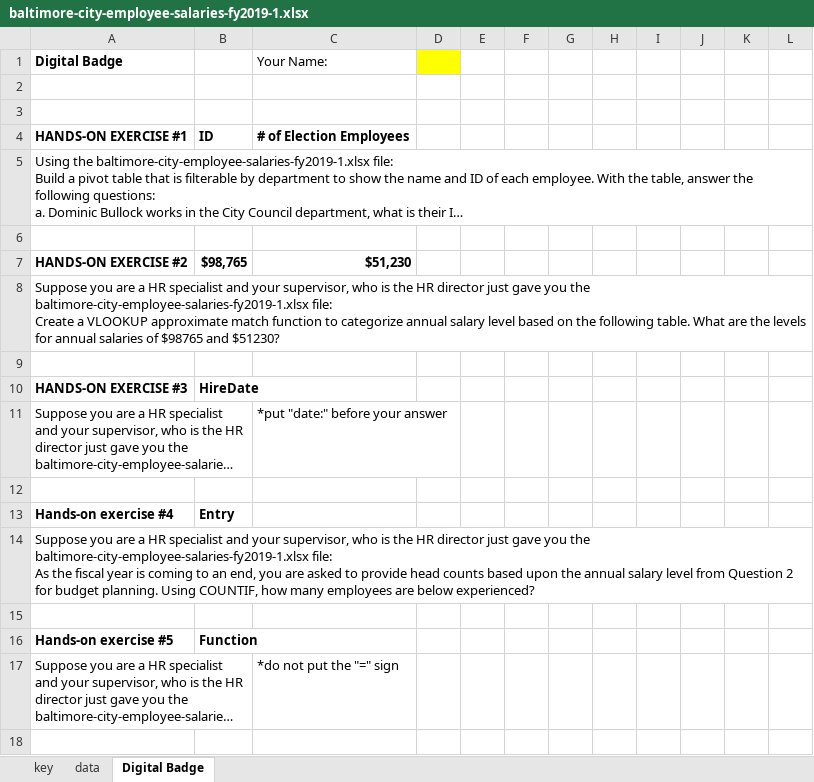
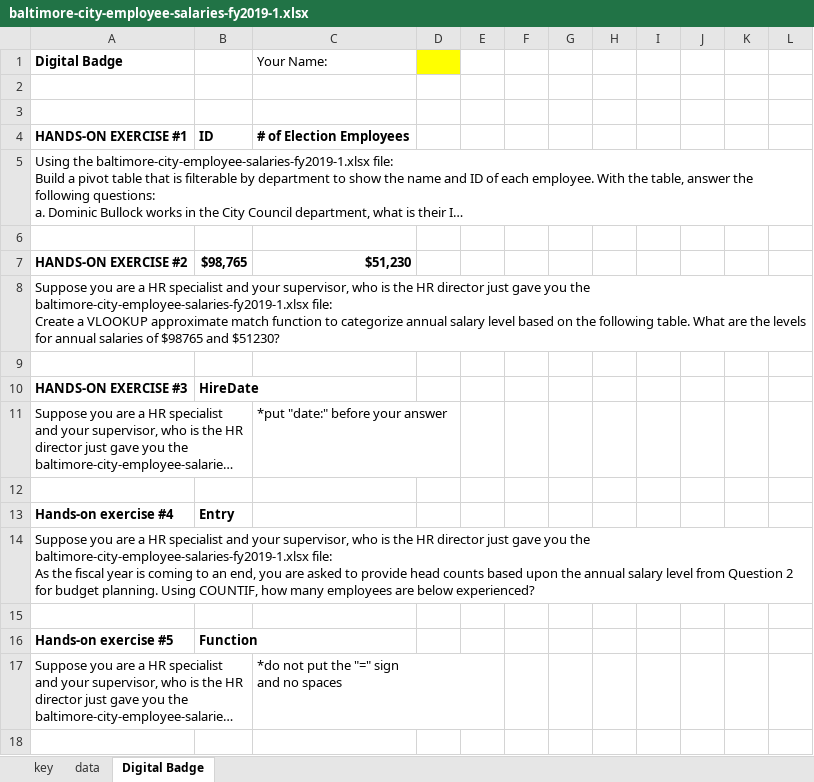
Before and after one commit to CMC-QCL/Excel_Level_2, an Excel workbook: baltimore-city-employee-salaries-fy2019-1.xlsx, sheet Digital Badge, drawn as a sheet; long unchanged cells end in …; values as stored, in another font and other column widths than the file's, no borders; charts and pictures and conditional formats not drawn; ↵ is a line break in a cell; the diff names each change by its address in the sheet, - before the commit and + after, or states it on an @@ line.

Commit message:
Update baltimore-city-employee-salaries-fy2019-1.xlsx
update it

```diff
--- a/baltimore-city-employee-salaries-fy2019-1.xlsx (sheet Digital Badge)
+++ b/baltimore-city-employee-salaries-fy2019-1.xlsx (sheet Digital Badge)
-C17 (Your Name:): *do not put the "=" sign
+C17 (Your Name:): *do not put the "=" sign ↵ and no spaces
```
